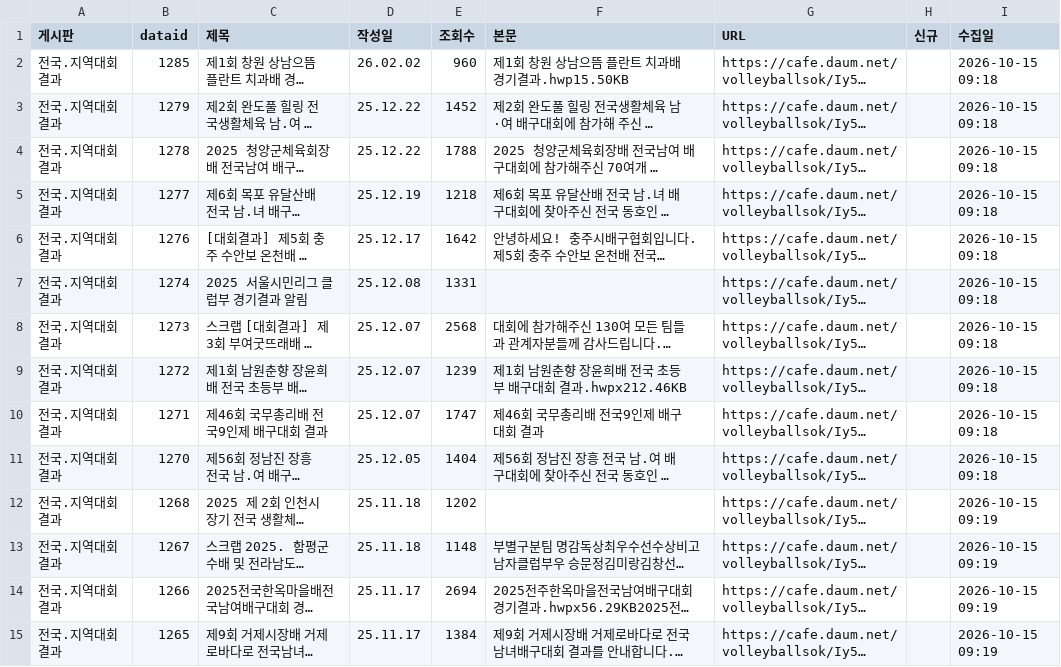
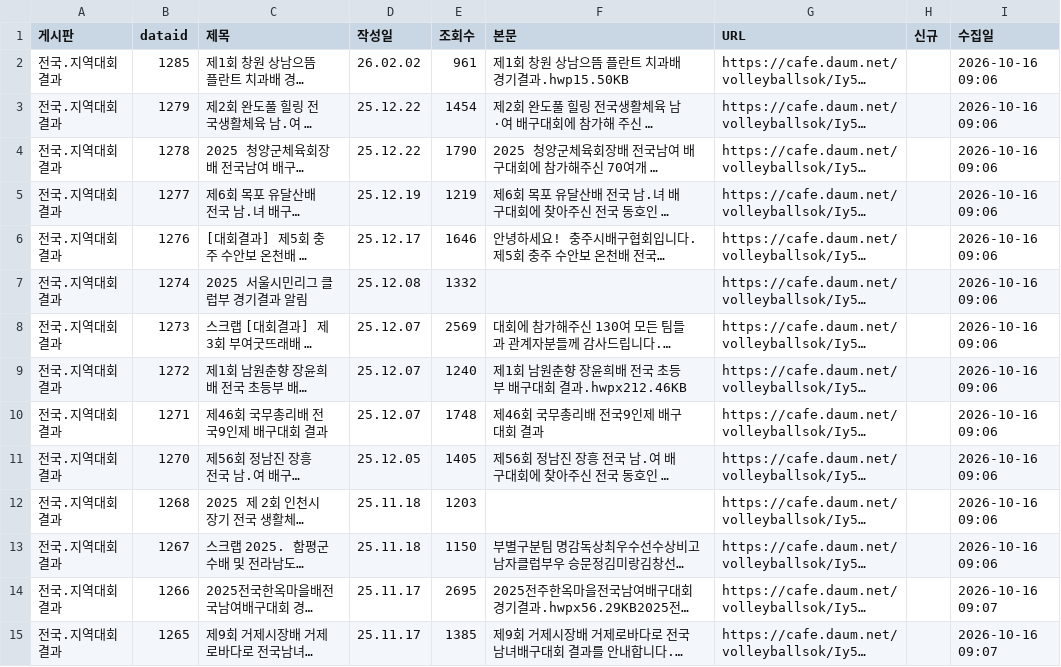
Before and after one commit to yp127/volleyball-data, a CSV file: cafe_results.csv, drawn as a sheet; only a part is shown; long unchanged cells end in …; the diff covers the shown part only; the diff names each change by its address in the sheet, - before the commit and + after, or states it on an @@ line.

```diff
--- a/cafe_results.csv
+++ b/cafe_results.csv
-E2 (조회수): 960
+E2 (조회수): 961
-I2:I11 (수집일): 2026-10-15 09:18
+I2:I11 (수집일): 2026-10-16 09:06
-E3 (조회수): 1452
+E3 (조회수): 1454
-E4 (조회수): 1788
+E4 (조회수): 1790
-E5 (조회수): 1218
+E5 (조회수): 1219
-E6 (조회수): 1642
+E6 (조회수): 1646
-E7 (조회수): 1331
+E7 (조회수): 1332
-E8 (조회수): 2568
+E8 (조회수): 2569
-E9 (조회수): 1239
+E9 (조회수): 1240
-E10 (조회수): 1747
+E10 (조회수): 1748
-E11 (조회수): 1404
+E11 (조회수): 1405
-E12 (조회수): 1202
+E12 (조회수): 1203
-I12:I13 (수집일): 2026-10-15 09:19
+I12:I13 (수집일): 2026-10-16 09:06
-E13 (조회수): 1148
+E13 (조회수): 1150
-E14 (조회수): 2694
+E14 (조회수): 2695
-I14:I15 (수집일): 2026-10-15 09:19
+I14:I15 (수집일): 2026-10-16 09:07
-E15 (조회수): 1384
+E15 (조회수): 1385
```
Also changed, not shown: 92 edited cells elsewhere in this file, 1 other file.
